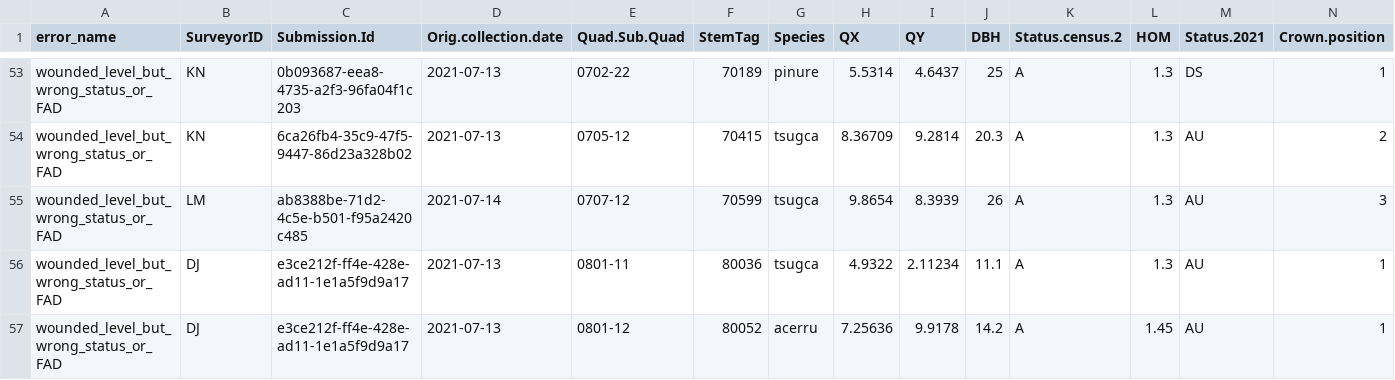
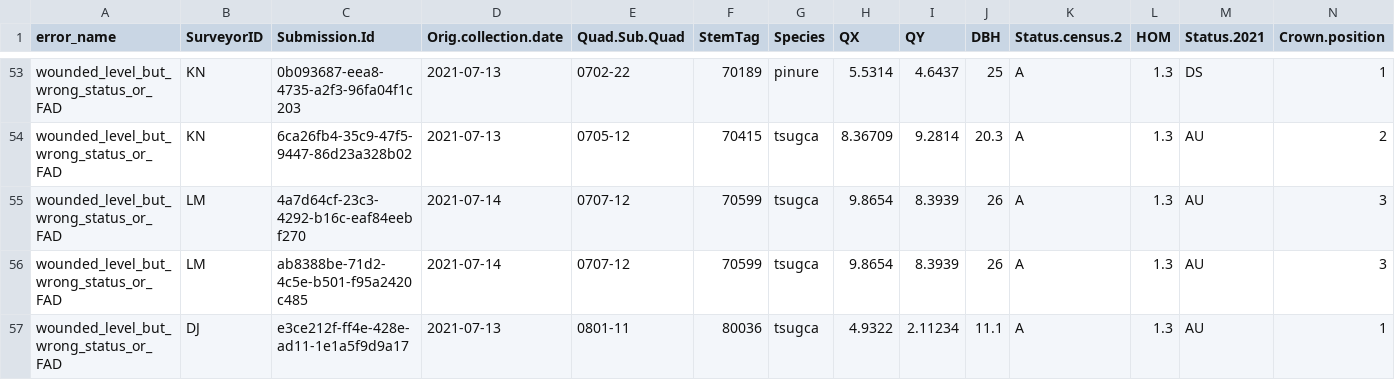
Before and after one commit to SCBI-ForestGEO/HarvardMortality, a CSV file: testthat/reports/will_auto_fix/will_auto_fix_error_file.csv, drawn as a sheet; only a part is shown, gaps mark what is left out; the shorter side is filled out with more unchanged rows; rows hold the shown columns only; the diff names each change by its address in the sheet, - before the commit and + after, or states it on an @@ line.

```diff
--- a/testthat/reports/will_auto_fix/will_auto_fix_error_file.csv
+++ b/testthat/reports/will_auto_fix/will_auto_fix_error_file.csv
+row 55: wounded_level_but_wrong_status_or_FAD | LM | 4a7d64cf-23c3-4292-b16c-eaf84eebf270 | 2021-07-14 | 0707-12 | 70599 | tsugca | 9.8654 | 8.3939 | 26 | A | 1.3 | AU | 3
```
Also changed, not shown: testthat/reports/trace_of_reports/quadrat_censused_missing_stems.csv, testthat/reports/trace_of_reports/warnings_file.csv, 7 other files.
